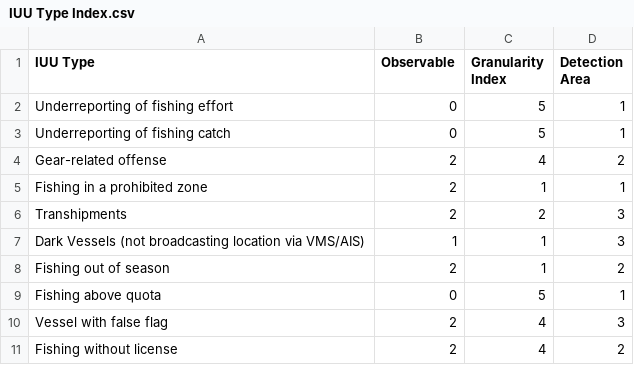
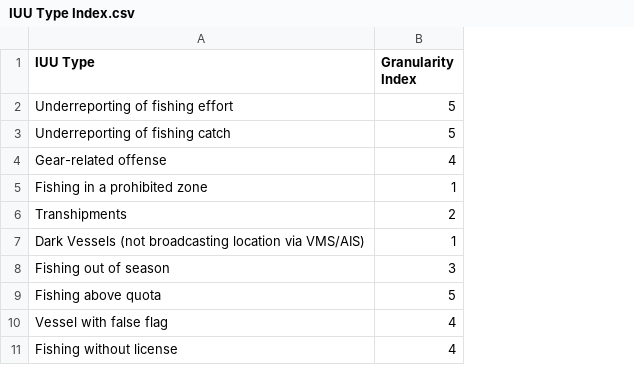
Before and after one commit to sydneymayes/cirsea_dashboard, a CSV file: cirsea-dashboard/data/IUU Type Index.csv, drawn as a sheet; removed rows and columns are numbered as before the commit, all else as after; the diff names each change by its address in the sheet, - before the commit and + after, or states it on an @@ line.

```diff
--- a/cirsea-dashboard/data/IUU Type Index.csv
+++ b/cirsea-dashboard/data/IUU Type Index.csv
-column B (Observable), rows 2-11: 0 | 0 | 2 | 2 | 2 | 1 | 2 | 0 | 2 | 2
-column D (Detection Area), rows 2-11: 1 | 1 | 2 | 1 | 3 | 3 | 2 | 1 | 3 | 2
-B8 (Granularity Index): 1
+B8 (Granularity Index): 3
```
Also changed, not shown: cirsea-dashboard/data/Platform Range.csv, cirsea-dashboard/data/Sensor Range.csv, 8 other files.
